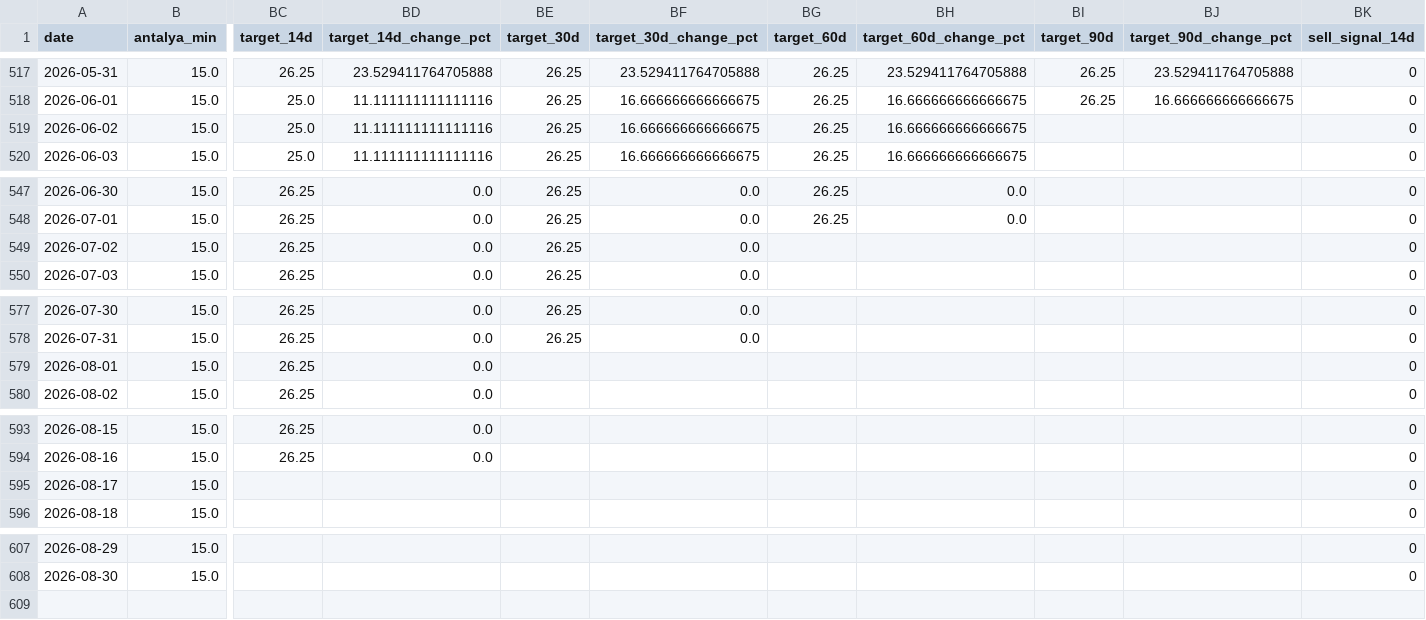
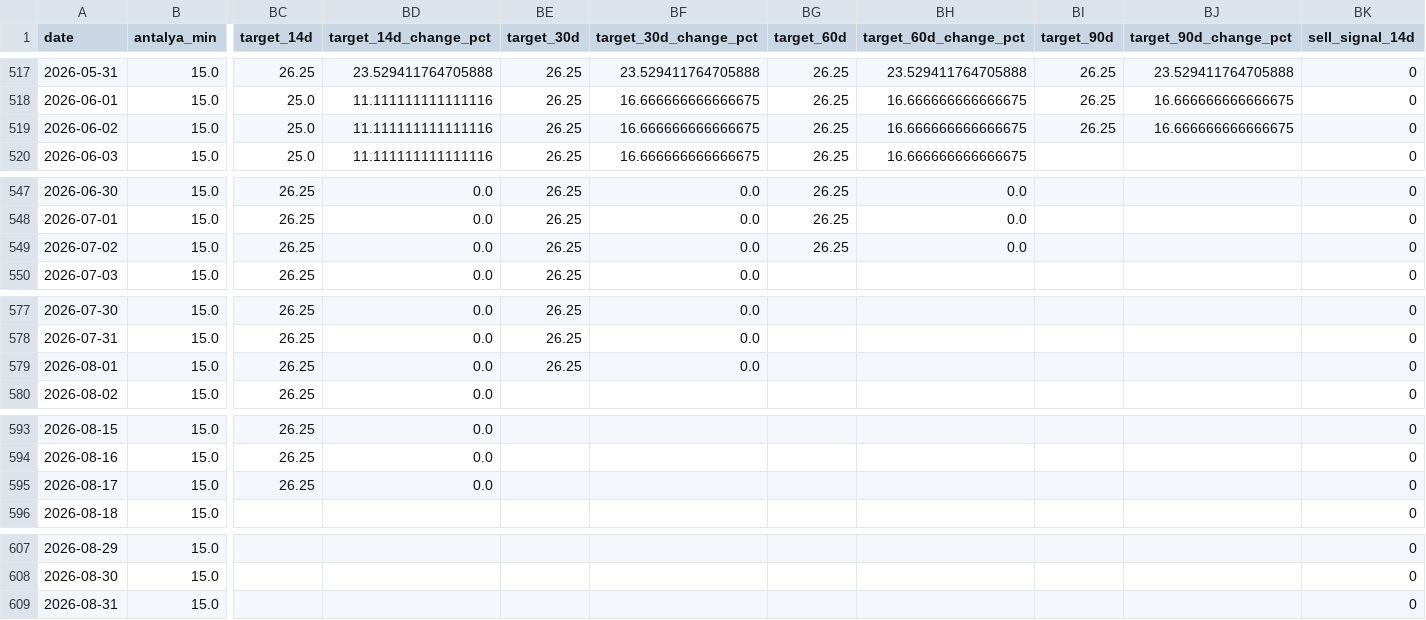
Before and after one commit to susarlar/orangepricecalculatorquantic, a CSV file: data/processed/farmer_features.csv, drawn as a sheet; only a part is shown, gaps mark what is left out; rows hold the shown columns only; the diff covers the shown part only; the diff names each change by its address in the sheet, - before the commit and + after, or states it on an @@ line.

```diff
--- a/data/processed/farmer_features.csv
+++ b/data/processed/farmer_features.csv
-BI519 (target_90d): (empty)
+BI519 (target_90d): 26.25
-BJ519 (target_90d_change_pct): (empty)
+BJ519 (target_90d_change_pct): 16.666666666666675
-BG549 (target_60d): (empty)
+BG549 (target_60d): 26.25
-BH549 (target_60d_change_pct): (empty)
+BH549 (target_60d_change_pct): 0.0
-BE579 (target_30d): (empty)
+BE579 (target_30d): 26.25
-BF579 (target_30d_change_pct): (empty)
+BF579 (target_30d_change_pct): 0.0
-BC595 (target_14d): (empty)
+BC595 (target_14d): 26.25
-BD595 (target_14d_change_pct): (empty)
+BD595 (target_14d_change_pct): 0.0
+row 609: 2026-08-31 | 15.0 |  |  |  |  |  |  |  |  | 0
```
Also changed, not shown: 2 edited cells elsewhere in this file, data/processed/farmer_model_results.csv, data/processed/refresh_log.csv, 9 other files.
